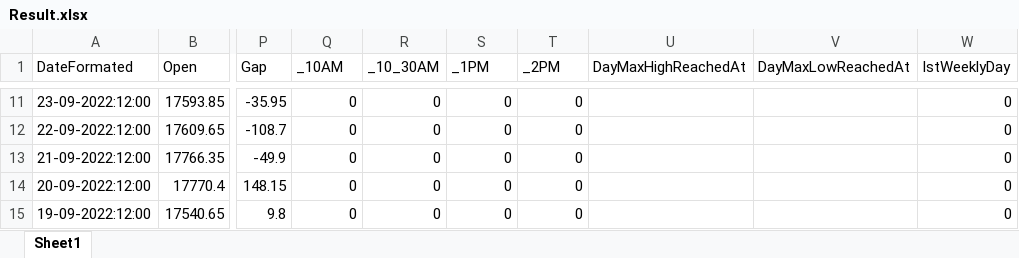
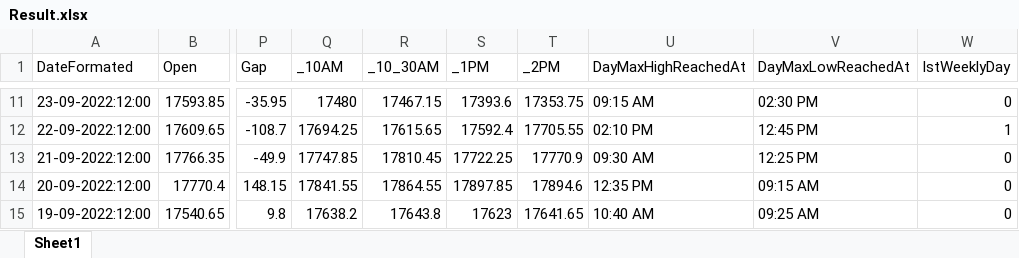
Before and after one commit to 4pawan/Kite.Console, an Excel workbook: Kite.Console/bin/Debug/net6.0/Result.xlsx, sheet Sheet1, drawn as a sheet; only a part is shown, gaps mark what is left out; values as stored, in another font and other column widths than the file's, no cell formats; the diff covers the shown part only; the diff names each change by its address in the sheet, - before the commit and + after, or states it on an @@ line.

```diff
--- a/Kite.Console/bin/Debug/net6.0/Result.xlsx (sheet Sheet1)
+++ b/Kite.Console/bin/Debug/net6.0/Result.xlsx (sheet Sheet1)
-Q11 (_10AM): 0
+Q11 (_10AM): 17480
-R11 (_10_30AM): 0
+R11 (_10_30AM): 17467.15
-S11 (_1PM): 0
+S11 (_1PM): 17393.6
-T11 (_2PM): 0
+T11 (_2PM): 17353.75
-U11 (DayMaxHighReachedAt): (empty)
+U11 (DayMaxHighReachedAt): 09:15 AM
-V11 (DayMaxLowReachedAt): (empty)
+V11 (DayMaxLowReachedAt): 02:30 PM
-Q12 (_10AM): 0
+Q12 (_10AM): 17694.25
-R12 (_10_30AM): 0
+R12 (_10_30AM): 17615.65
-S12 (_1PM): 0
+S12 (_1PM): 17592.4
-T12 (_2PM): 0
+T12 (_2PM): 17705.55
-U12 (DayMaxHighReachedAt): (empty)
+U12 (DayMaxHighReachedAt): 02:10 PM
-V12 (DayMaxLowReachedAt): (empty)
+V12 (DayMaxLowReachedAt): 12:45 PM
-W12 (IstWeeklyDay): 0
+W12 (IstWeeklyDay): 1
-Q13 (_10AM): 0
+Q13 (_10AM): 17747.85
-R13 (_10_30AM): 0
+R13 (_10_30AM): 17810.45
-S13 (_1PM): 0
+S13 (_1PM): 17722.25
-T13 (_2PM): 0
+T13 (_2PM): 17770.9
-U13 (DayMaxHighReachedAt): (empty)
+U13 (DayMaxHighReachedAt): 09:30 AM
-V13 (DayMaxLowReachedAt): (empty)
+V13 (DayMaxLowReachedAt): 12:25 PM
-Q14 (_10AM): 0
+Q14 (_10AM): 17841.55
-R14 (_10_30AM): 0
+R14 (_10_30AM): 17864.55
-S14 (_1PM): 0
+S14 (_1PM): 17897.85
-T14 (_2PM): 0
+T14 (_2PM): 17894.6
-U14 (DayMaxHighReachedAt): (empty)
+U14 (DayMaxHighReachedAt): 12:35 PM
-V14 (DayMaxLowReachedAt): (empty)
+V14 (DayMaxLowReachedAt): 09:15 AM
-Q15 (_10AM): 0
+Q15 (_10AM): 17638.2
-R15 (_10_30AM): 0
+R15 (_10_30AM): 17643.8
-S15 (_1PM): 0
+S15 (_1PM): 17623
-T15 (_2PM): 0
+T15 (_2PM): 17641.65
-U15 (DayMaxHighReachedAt): (empty)
+U15 (DayMaxHighReachedAt): 10:40 AM
-V15 (DayMaxLowReachedAt): (empty)
+V15 (DayMaxLowReachedAt): 09:25 AM
```
Also changed, not shown: 354 edited cells elsewhere in this sheet, cell formats, 1 other file.
